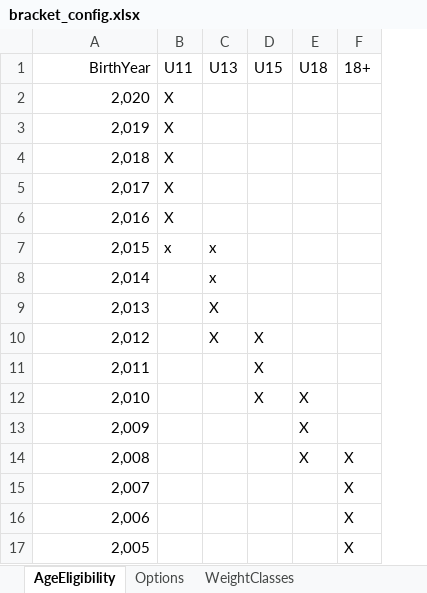
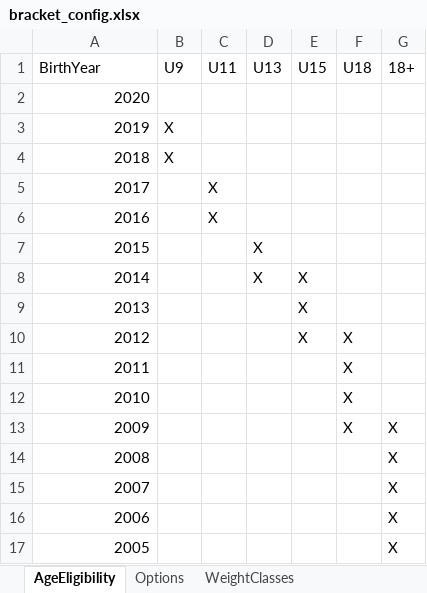
Before and after one commit to djvgg/edv, an Excel workbook: config/bracket_config.xlsx, sheet AgeEligibility, drawn as a sheet; values as stored, in another font and other column widths than the file's, no borders; removed rows and columns are numbered as before the commit, all else as after; the diff names each change by its address in the sheet, - before the commit and + after, or states it on an @@ line.

```diff
--- a/config/bracket_config.xlsx (sheet AgeEligibility)
+++ b/config/bracket_config.xlsx (sheet AgeEligibility)
+column B (U9), empty
-A1 alignment: right
+A1 alignment: left
-row 2: 2,020 | X
-row 3: 2,019 | X
-row 4: 2,018 | X
-row 5: 2,017 | X
-row 6: 2,016 | X
-row 7: 2,015 | x | x
-row 8: 2,014 |  | x
-row 9: 2,013 |  | X
+row 2: 2020
+row 3: 2019 | X
+row 4: 2018 | X
+row 5: 2017 |  | X
+row 6: 2016 |  | X
+row 7: 2015 |  |  | X
-A8 (BirthYear): 2,012
+A8 (BirthYear): 2014
-A9 (BirthYear): 2,011
+A9 (BirthYear): 2013
-A10 (BirthYear): 2,010
+A10 (BirthYear): 2012
-A11 (BirthYear): 2,009
+A11 (BirthYear): 2011
+row 12: 2010 |  |  |  |  | X
-A13 (BirthYear): 2,008
+A13 (BirthYear): 2009
-A14 (BirthYear): 2,007
+A14 (BirthYear): 2008
-A15 (BirthYear): 2,006
+A15 (BirthYear): 2007
-A16 (BirthYear): 2,005
+A16 (BirthYear): 2006
+row 17: 2005 |  |  |  |  |  | X
```
Also changed, not shown: sheet WeightClasses, sheet Options, 9 other files.
